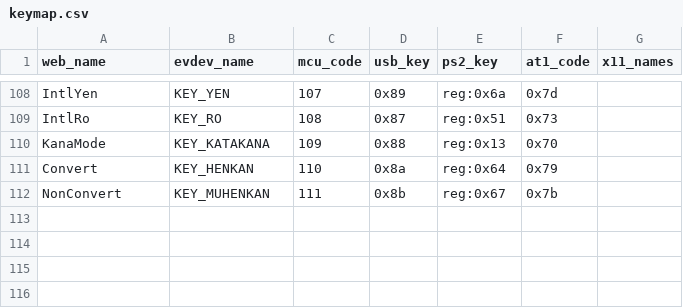
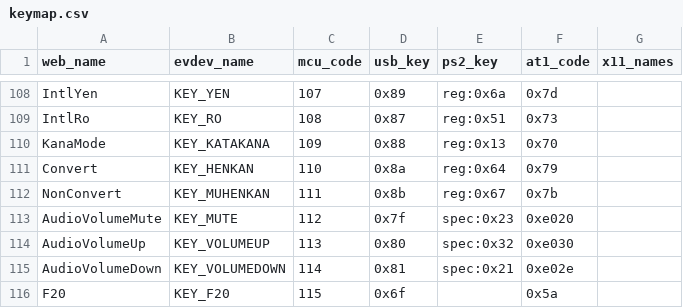
Before and after one commit to floydelcy/kvmd, a CSV file: keymap.csv, drawn as a sheet; only a part is shown, gaps mark what is left out.

Commit message:
audio keys

```diff
--- a/keymap.csv
+++ b/keymap.csv
@@ -112 +112,5 @@ Convert,KEY_HENKAN,110,0x8a,reg:0x64,0x79,
 NonConvert,KEY_MUHENKAN,111,0x8b,reg:0x67,0x7b,
+AudioVolumeMute,KEY_MUTE,112,0x7f,spec:0x23,0xe020,
+AudioVolumeUp,KEY_VOLUMEUP,113,0x80,spec:0x32,0xe030,
+AudioVolumeDown,KEY_VOLUMEDOWN,114,0x81,spec:0x21,0xe02e,
+F20,KEY_F20,115,0x6f,,0x5a,
```
Also changed, not shown: 6 other files.
